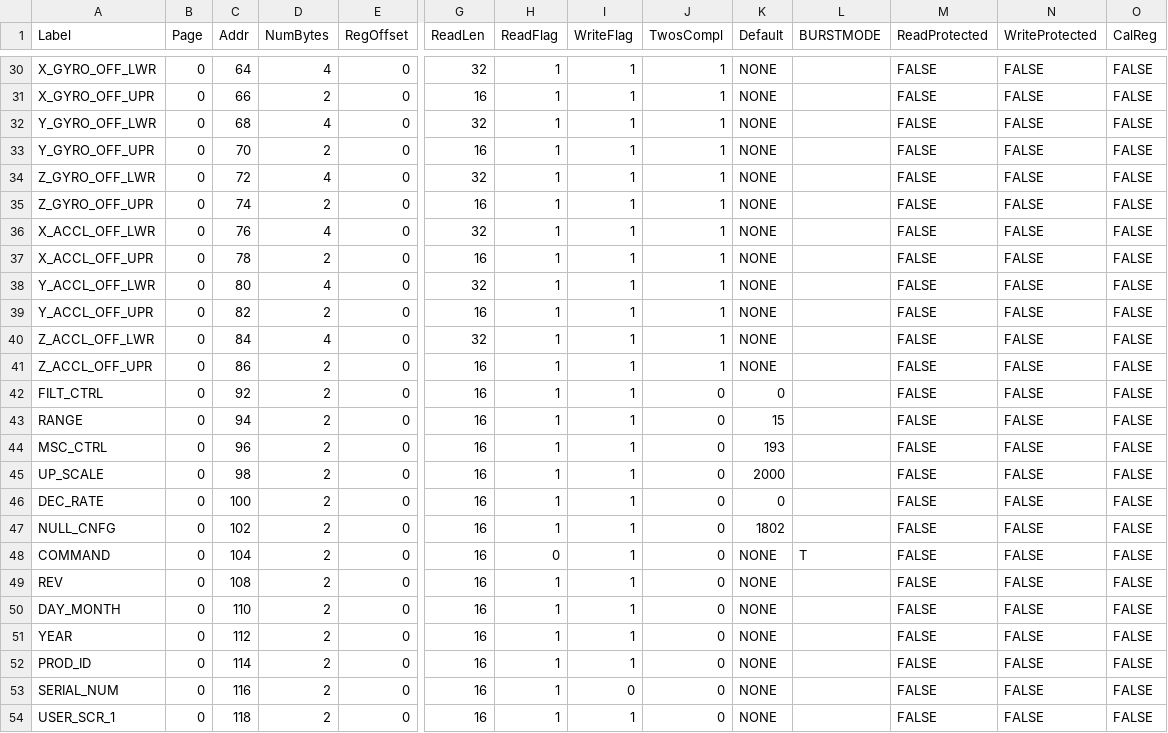
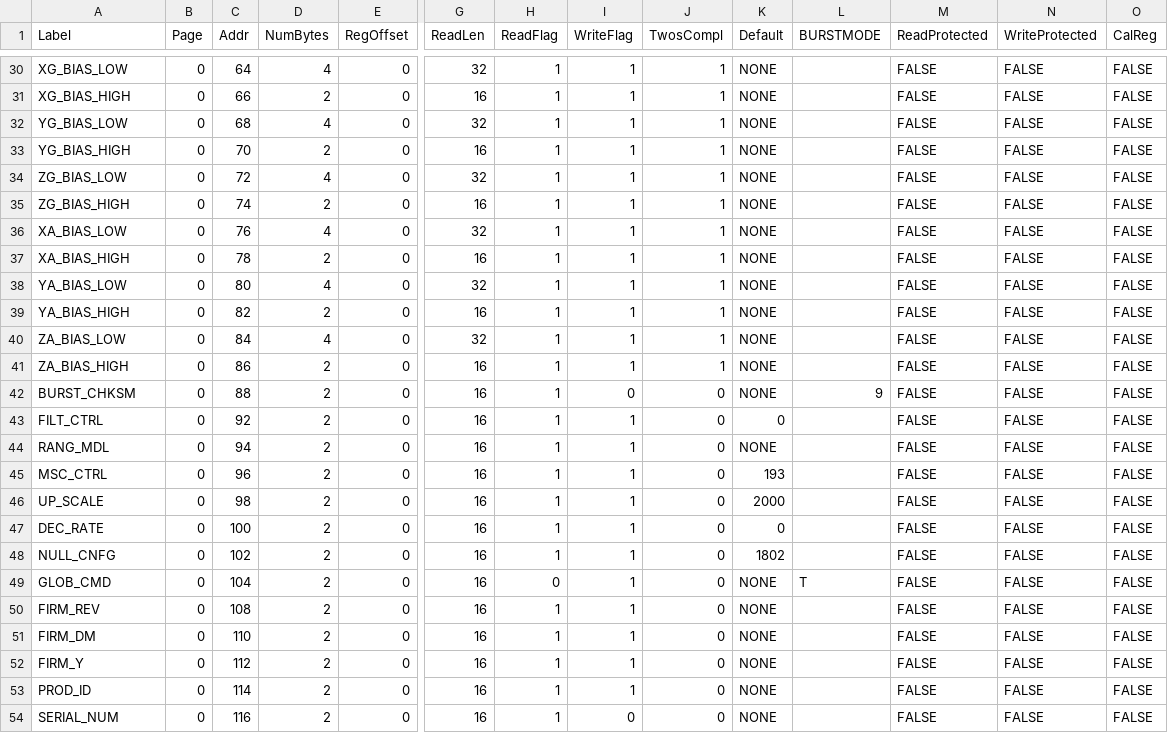
Before and after one commit to juchong/iSensor-FX3-API, a CSV file: src_wrapper/regmaps/ADIS1647x_Regmap.csv, drawn as a sheet; only a part is shown, gaps mark what is left out; the shorter side is filled out with more unchanged rows; addresses are those after the commit; rows hold the shown columns only; the diff covers the shown part only; the diff names each change by its address in the sheet, - before the commit and + after, or states it on an @@ line.

```diff
--- a/src_wrapper/regmaps/ADIS1647x_Regmap.csv
+++ b/src_wrapper/regmaps/ADIS1647x_Regmap.csv
-A30 (Label): X_GYRO_OFF_LWR
+A30 (Label): XG_BIAS_LOW
-A31 (Label): X_GYRO_OFF_UPR
+A31 (Label): XG_BIAS_HIGH
-A32 (Label): Y_GYRO_OFF_LWR
+A32 (Label): YG_BIAS_LOW
-A33 (Label): Y_GYRO_OFF_UPR
+A33 (Label): YG_BIAS_HIGH
-A34 (Label): Z_GYRO_OFF_LWR
+A34 (Label): ZG_BIAS_LOW
-A35 (Label): Z_GYRO_OFF_UPR
+A35 (Label): ZG_BIAS_HIGH
-A36 (Label): X_ACCL_OFF_LWR
+A36 (Label): XA_BIAS_LOW
-A37 (Label): X_ACCL_OFF_UPR
+A37 (Label): XA_BIAS_HIGH
-A38 (Label): Y_ACCL_OFF_LWR
+A38 (Label): YA_BIAS_LOW
-A39 (Label): Y_ACCL_OFF_UPR
+A39 (Label): YA_BIAS_HIGH
-A40 (Label): Z_ACCL_OFF_LWR
+A40 (Label): ZA_BIAS_LOW
-A41 (Label): Z_ACCL_OFF_UPR
+A41 (Label): ZA_BIAS_HIGH
+row 42: BURST_CHKSM | 0 | 88 | 2 | 0 | 16 | 1 | 0 | 0 | NONE | 9 | FALSE | FALSE | FALSE
-A44 (Label): RANGE
+A44 (Label): RANG_MDL
-K44 (Default): 15
+K44 (Default): NONE
-A49 (Label): COMMAND
+A49 (Label): GLOB_CMD
-A50 (Label): REV
+A50 (Label): FIRM_REV
-A51 (Label): DAY_MONTH
+A51 (Label): FIRM_DM
-A52 (Label): YEAR
+A52 (Label): FIRM_Y
```
Also changed, not shown: 20 edited cells elsewhere in this file, src_wrapper/regmaps/ADIS1649x_Regmap.csv, src_wrapper/regmaps/ADIS1650x_Regmap.csv, 3 other files.
